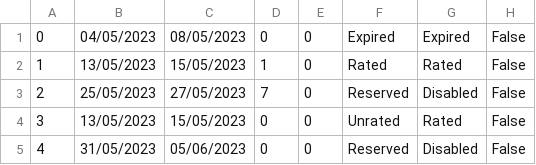
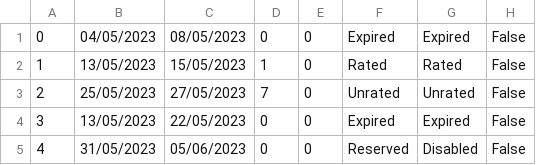
Before and after one commit to Batranovic/sims, a CSV file: WpfApp1/WpfApp1/Resources/Data/reservations.csv, drawn as a sheet.

```diff
--- a/WpfApp1/WpfApp1/Resources/Data/reservations.csv
+++ b/WpfApp1/WpfApp1/Resources/Data/reservations.csv
@@ -2,4 +2,4 @@
 1,13/05/2023,15/05/2023,1,0,Rated,Rated,False
-2,25/05/2023,27/05/2023,7,0,Reserved,Disabled,False
-3,13/05/2023,15/05/2023,0,0,Unrated,Rated,False
+2,25/05/2023,27/05/2023,7,0,Unrated,Unrated,False
+3,13/05/2023,22/05/2023,0,0,Expired,Expired,False
 4,31/05/2023,05/06/2023,0,0,Reserved,Disabled,False
```
Also changed, not shown: 17 other files.
